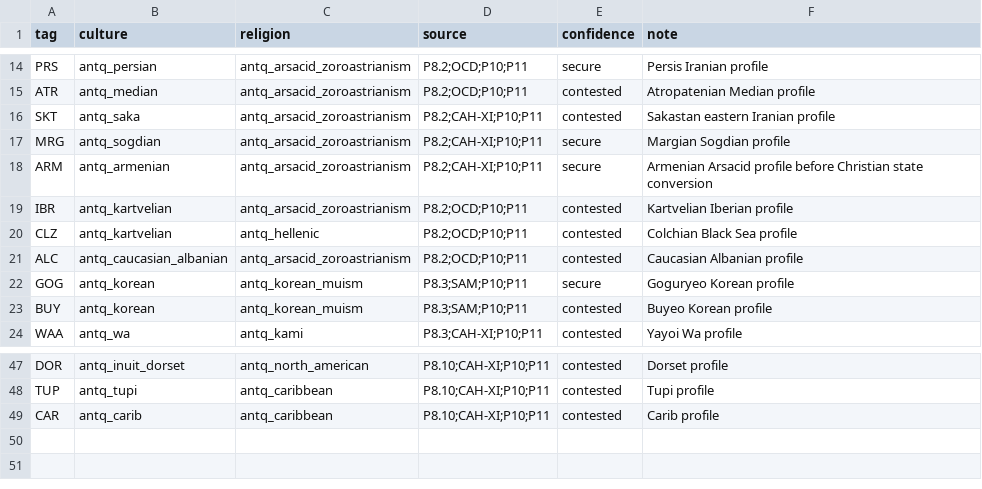
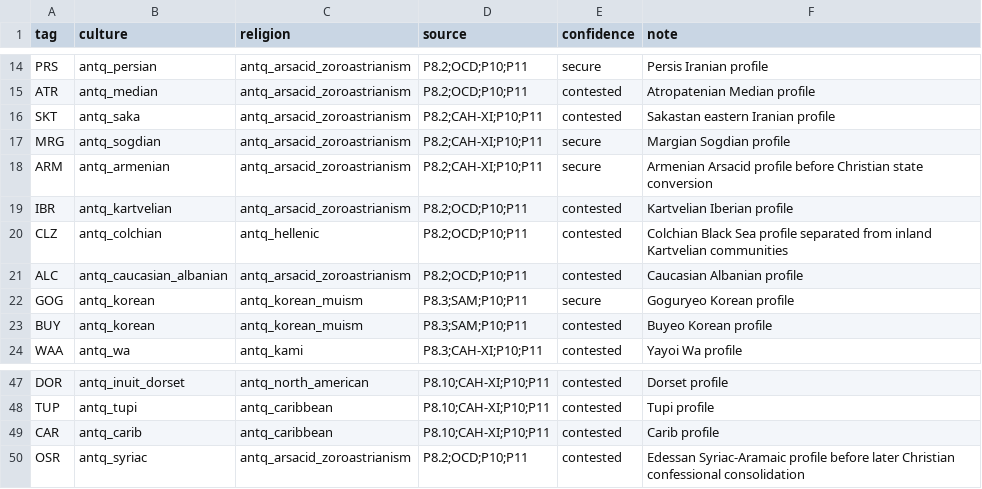
Before and after one commit to Rockydo/antiqvitas, a CSV file: docs/m4/tag_profiles.csv, drawn as a sheet; only a part is shown, gaps mark what is left out.

```diff
--- a/docs/m4/tag_profiles.csv
+++ b/docs/m4/tag_profiles.csv
@@ -19,3 +19,3 @@ ARM,antq_armenian,antq_arsacid_zoroastrianism,P8.2;CAH-XI;P10;P11,secure,Armenia
 IBR,antq_kartvelian,antq_arsacid_zoroastrianism,P8.2;OCD;P10;P11,contested,Kartvelian Iberian profile
-CLZ,antq_kartvelian,antq_hellenic,P8.2;OCD;P10;P11,contested,Colchian Black Sea profile
+CLZ,antq_colchian,antq_hellenic,P8.2;OCD;P10;P11,contested,Colchian Black Sea profile separated from inland Kartvelian communities
 ALC,antq_caucasian_albanian,antq_arsacid_zoroastrianism,P8.2;OCD;P10;P11,contested,Caucasian Albanian profile
@@ -49 +49,2 @@ TUP,antq_tupi,antq_caribbean,P8.10;CAH-XI;P10;P11,contested,Tupi profile
 CAR,antq_carib,antq_caribbean,P8.10;CAH-XI;P10;P11,contested,Carib profile
+OSR,antq_syriac,antq_arsacid_zoroastrianism,P8.2;OCD;P10;P11,contested,Edessan Syriac-Aramaic profile before later Christian confessional consolidation
```
Also changed, not shown: docs/culture_remap.csv, docs/m4/cultures.csv, 26 other files.
